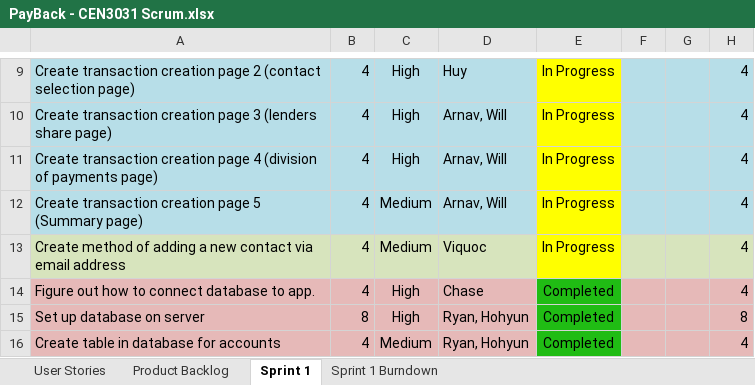
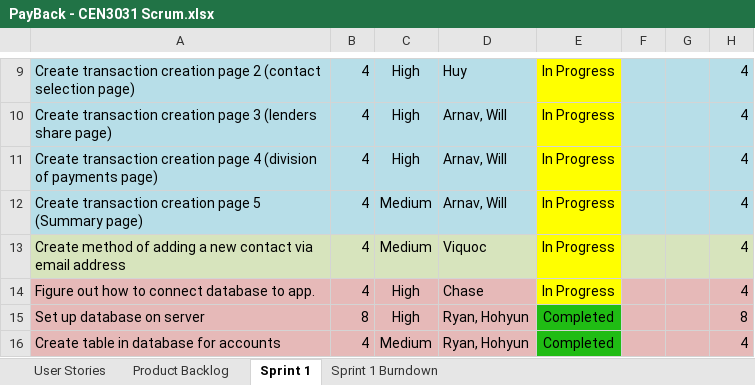
Before and after one commit to milneti/PayBack, an Excel workbook: PayBack - CEN3031 Scrum.xlsx, sheet Sprint 1, drawn as a sheet; only a part is shown, gaps mark what is left out; values as stored, in another font and other column widths than the file's, no borders; charts and pictures and conditional formats not drawn; the diff names each change by its address in the sheet, - before the commit and + after, or states it on an @@ line.

Commit message:
Ryan Updated Scrum 1

```diff
--- a/PayBack - CEN3031 Scrum.xlsx (sheet Sprint 1)
+++ b/PayBack - CEN3031 Scrum.xlsx (sheet Sprint 1)
-E14: Completed
+E14: In Progress
-E14 fill: #20BC14
+E14 fill: #FFFF00
```
Also changed, not shown: charts or pictures.
